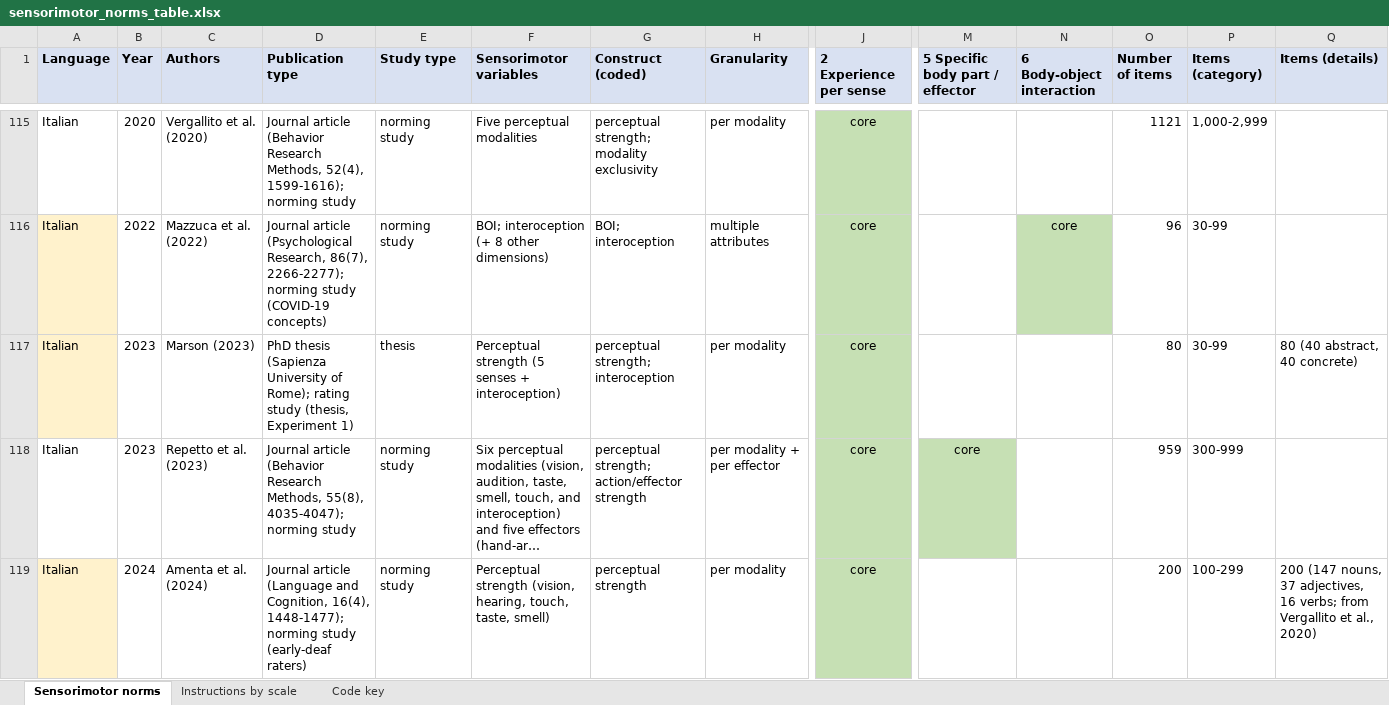
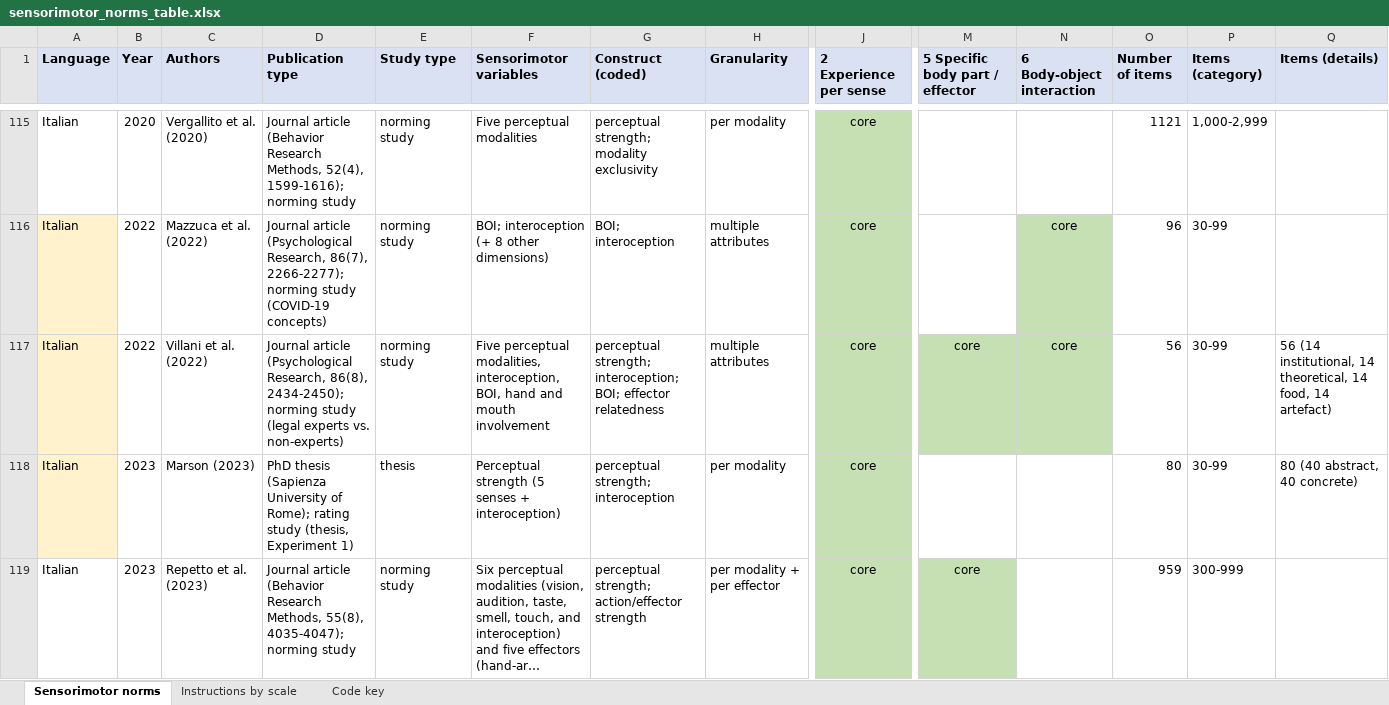
Before and after one commit to AlexMiklashevsky/sensorimotor-word-norms, an Excel workbook: data/sensorimotor_norms_table.xlsx, sheet Sensorimotor norms, drawn as a sheet; only a part is shown, gaps mark what is left out; the shorter side is filled out with more unchanged rows; long unchanged cells end in …; values as stored, in another font and other column widths than the file's, no borders; rows hold the shown columns only; the diff names each change by its address in the sheet, - before the commit and + after, or states it on an @@ line.

```diff
--- a/data/sensorimotor_norms_table.xlsx (sheet Sensorimotor norms)
+++ b/data/sensorimotor_norms_table.xlsx (sheet Sensorimotor norms)
+row 117: Italian | 2022 | Villani et al. (2022) | Journal article (Psychological Research, 86(8), 2434-2450); norming study (legal experts vs. non-experts) | norming study | Five perceptual modalities, interoception, BOI, hand and mouth involvement | perceptual strength; interoception; BOI; effector relatedness | multiple attributes | core | core | core | 56 | 30-99 | 56 (14 institutional, 14 theoretical, 14 food, 14 artefact)
```
Also changed, not shown: sheet Instructions by scale, data/citation_network.xlsx, 22 other files.
